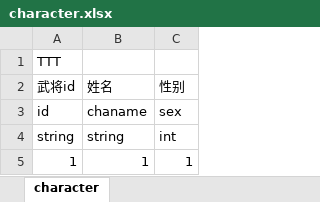
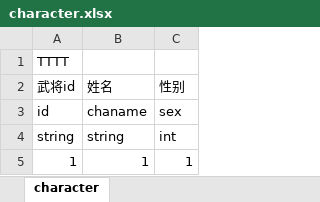
Before and after one commit to pizzama/framework, an Excel workbook: Excel/character.xlsx, sheet character, drawn as a sheet; values as stored, in another font and other column widths than the file's, no borders; the diff names each change by its address in the sheet, - before the commit and + after, or states it on an @@ line.

```diff
--- a/Excel/character.xlsx (sheet character)
+++ b/Excel/character.xlsx (sheet character)
-A1: TTT
+A1: TTTT
```
Also changed, not shown: 36 other files.
